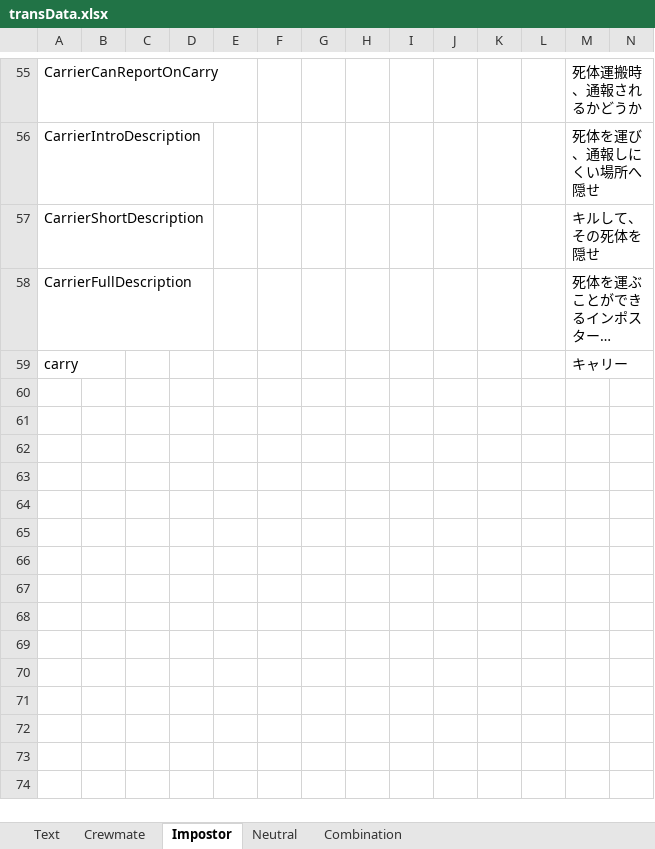
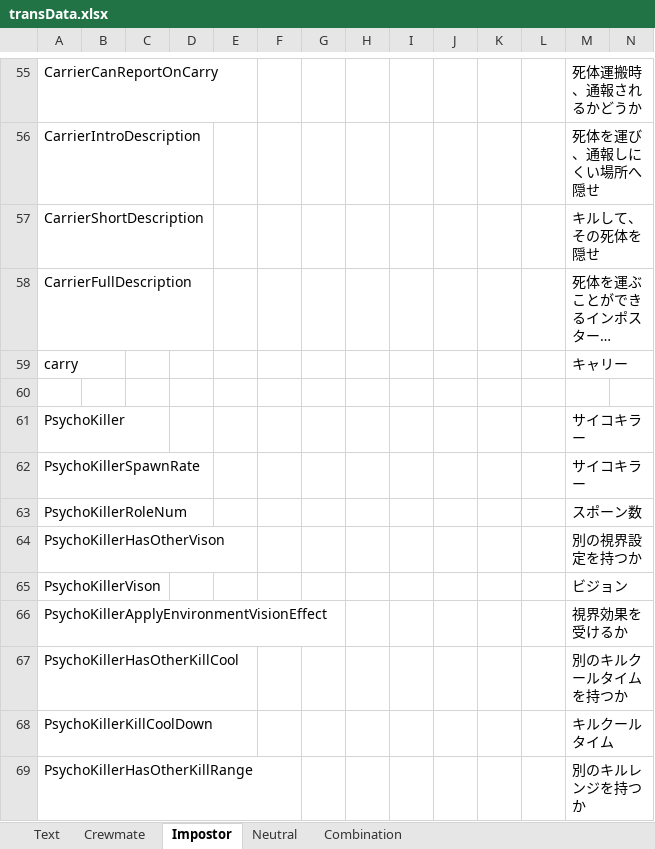
Before and after one commit to yukieiji/ExtremeRoles, an Excel workbook: transData.xlsx, sheet Impostor, drawn as a sheet; only a part is shown, gaps mark what is left out; long unchanged cells end in …; values as stored, in another font and other column widths than the file's, no borders; rows hold the shown columns only; the diff covers the shown part only; the diff names each change by its address in the sheet, - before the commit and + after, or states it on an @@ line.

Commit message:
update:trans

```diff
--- a/transData.xlsx (sheet Impostor)
+++ b/transData.xlsx (sheet Impostor)
+row 60: (empty)
+row 61: PsychoKiller |  |  |  |  |  |  |  |  |  |  |  | サイコキラー
+row 62: PsychoKillerSpawnRate |  |  |  |  |  |  |  |  |  |  |  | サイコキラー
+row 63: PsychoKillerRoleNum |  |  |  |  |  |  |  |  |  |  |  | スポーン数
+row 64: PsychoKillerHasOtherVison |  |  |  |  |  |  |  |  |  |  |  | 別の視界設定を持つか
+row 65: PsychoKillerVison |  |  |  |  |  |  |  |  |  |  |  | ビジョン
+row 66: PsychoKillerApplyEnvironmentVisionEffect |  |  |  |  |  |  |  |  |  |  |  | 視界効果を受けるか
+row 67: PsychoKillerHasOtherKillCool |  |  |  |  |  |  |  |  |  |  |  | 別のキルクールタイムを持つか
+row 68: PsychoKillerKillCoolDown |  |  |  |  |  |  |  |  |  |  |  | キルクールタイム
+row 69: PsychoKillerHasOtherKillRange |  |  |  |  |  |  |  |  |  |  |  | 別のキルレンジを持つか
```
Also changed, not shown: 26 added rows elsewhere in this sheet, 3 other files.
